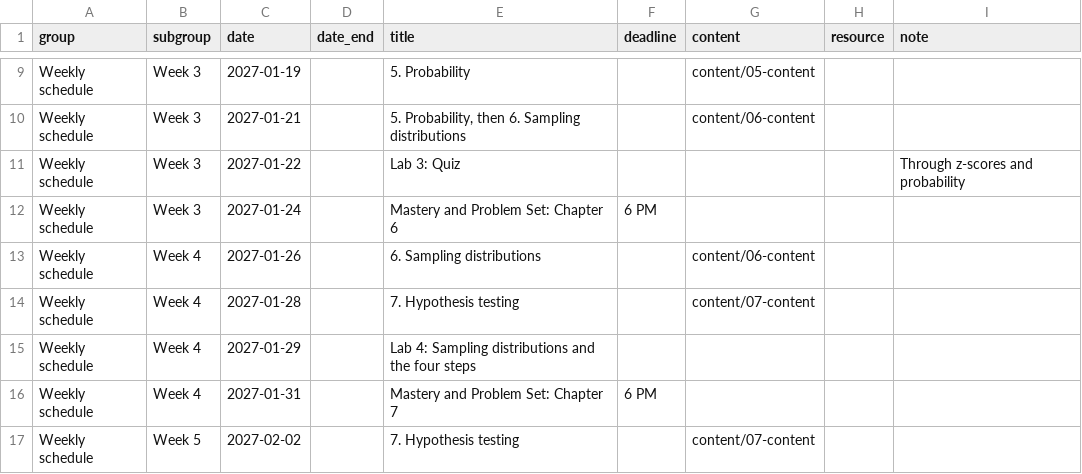
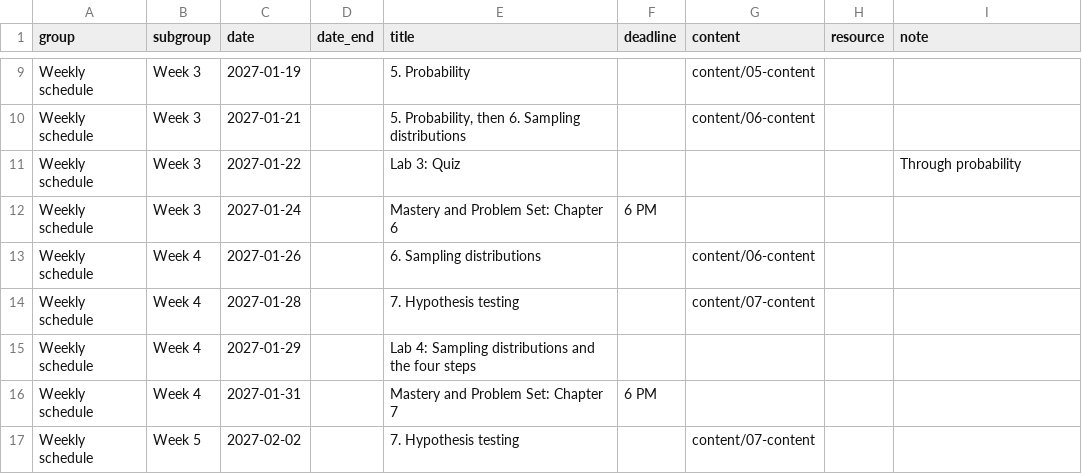
Before and after one commit to de-barros/educ15-27, a CSV file: data/schedule.csv, drawn as a sheet; only a part is shown, gaps mark what is left out; the diff covers the shown part only.

```diff
--- a/data/schedule.csv
+++ b/data/schedule.csv
@@ -10,3 +10,3 @@ Weekly schedule,Week 3,2027-01-19,,5. Probability,,content/05-content,,
 Weekly schedule,Week 3,2027-01-21,,"5. Probability, then 6. Sampling distributions",,content/06-content,,
-Weekly schedule,Week 3,2027-01-22,,Lab 3: Quiz,,,,Through z-scores and probability
+Weekly schedule,Week 3,2027-01-22,,Lab 3: Quiz,,,,Through probability
 Weekly schedule,Week 3,2027-01-24,,Mastery and Problem Set: Chapter 6,6 PM,,,
```
Also changed, not shown: 1 added row, 1 removed row and 29 edited cells elsewhere in this file, 18 other files.
